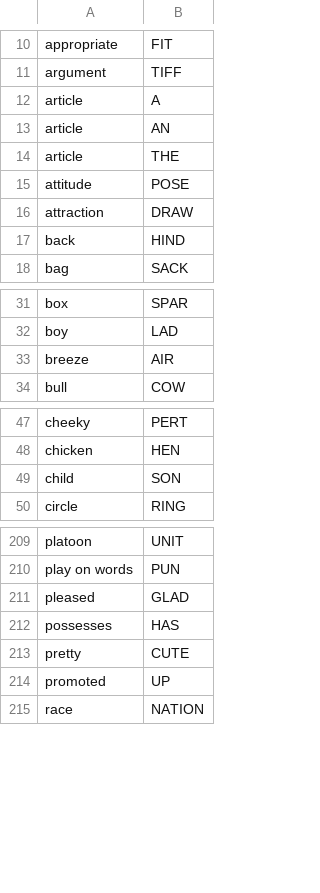
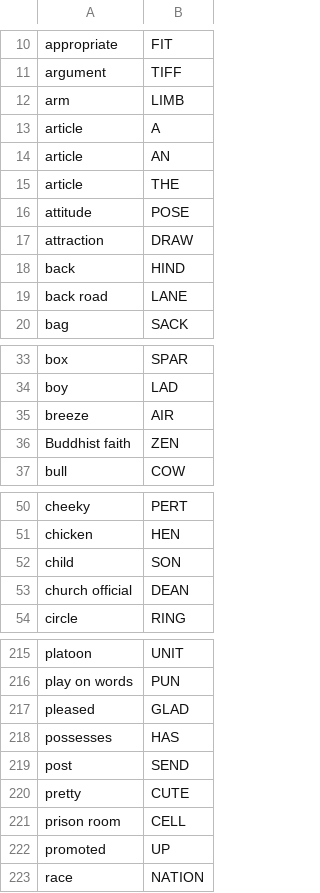
Before and after one commit to agarrigu/cryptic-lists, a CSV file: synonyms.csv, drawn as a sheet; only a part is shown, gaps mark what is left out; the diff covers the shown part only.

```diff
--- a/synonyms.csv
+++ b/synonyms.csv
@@ -11,2 +11,3 @@ appropriate,FIT
 argument,TIFF
+arm,LIMB
 article,A
@@ -17,2 +18,3 @@ attraction,DRAW
 back,HIND
+back road,LANE
 bag,SACK
@@ -33,2 +35,3 @@ boy,LAD
 breeze,AIR
+Buddhist faith,ZEN
 bull,COW
@@ -49,2 +52,3 @@ chicken,HEN
 child,SON
+church official,DEAN
 circle,RING
@@ -212,3 +218,5 @@ pleased,GLAD
 possesses,HAS
+post,SEND
 pretty,CUTE
+prison room,CELL
 promoted,UP
```
Also changed, not shown: 4 added rows elsewhere in this file, abbreviations.csv.
